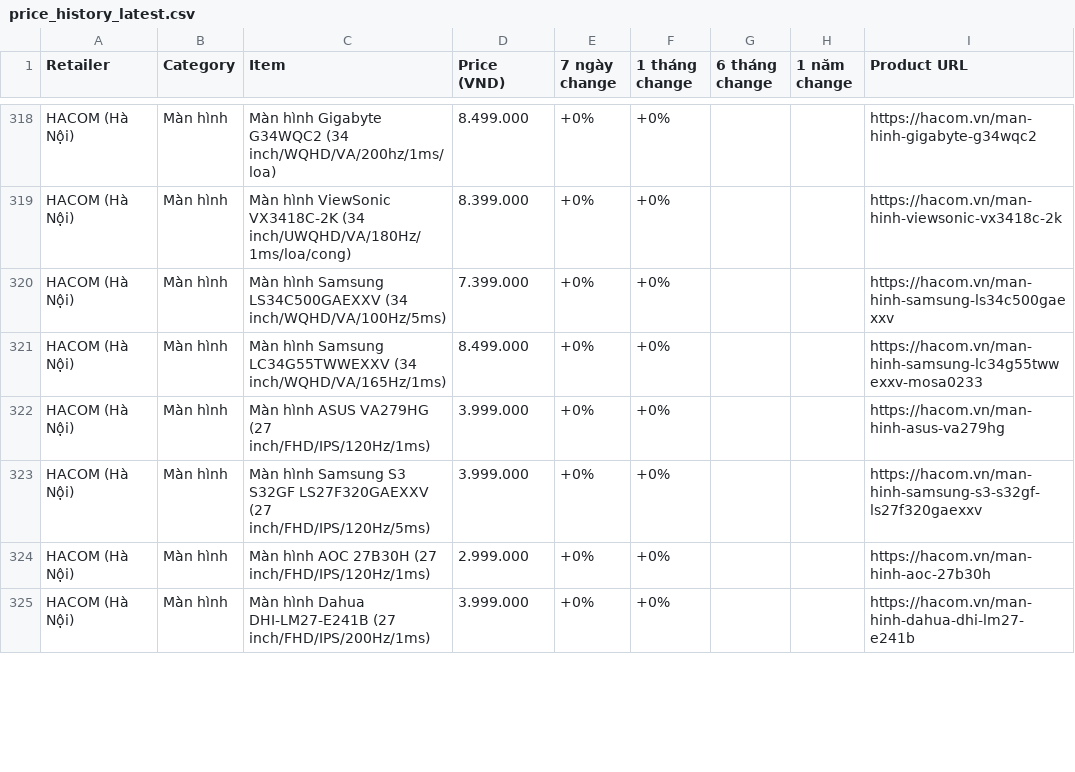
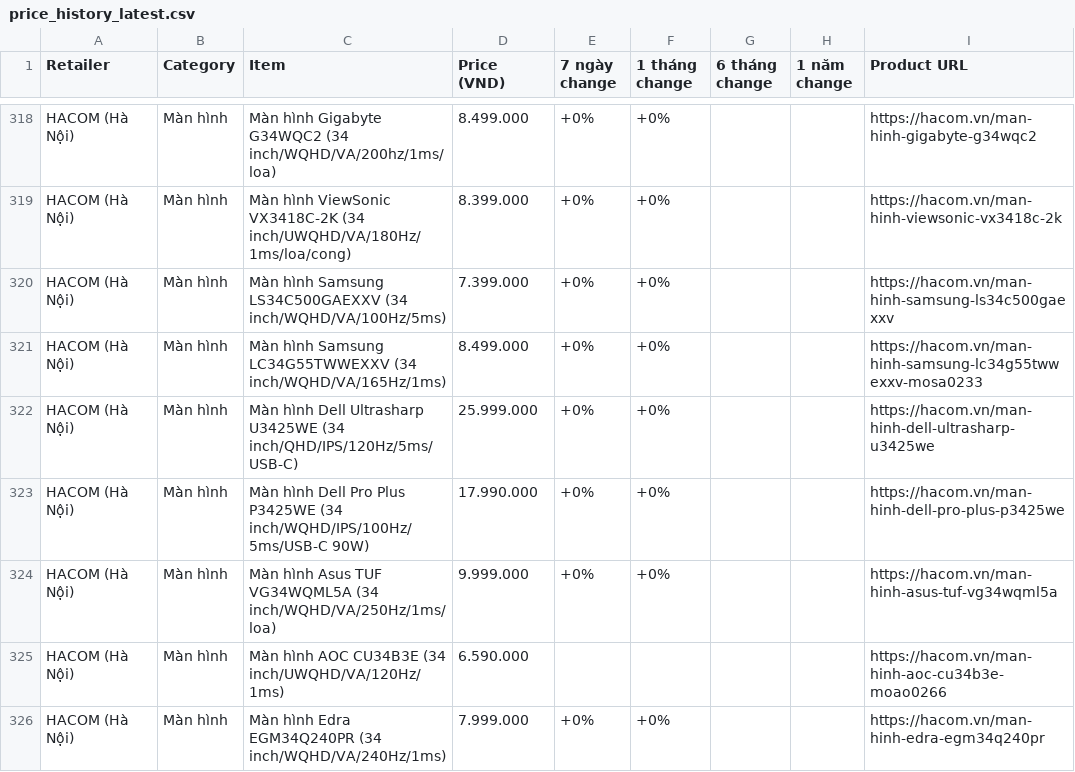
Before and after one commit to tuongphanbase-stack/tech-price-mailer, a CSV file: docs/price_history_latest.csv, drawn as a sheet; only a part is shown, gaps mark what is left out; the diff covers the shown part only.

```diff
--- a/docs/price_history_latest.csv
+++ b/docs/price_history_latest.csv
@@ -321,5 +321,6 @@ HACOM (Hà Nội),Màn hình,Màn hình Samsung LS34C500GAEXXV (34 inch/WQHD/VA/
 HACOM (Hà Nội),Màn hình,Màn hình Samsung LC34G55TWWEXXV (34 inch/WQHD/VA/165Hz/1ms),8.499.000,+0%,+0%,,,https://hacom.vn/man-hinh-samsung-lc34g55twwexxv-mosa0233
-HACOM (Hà Nội),Màn hình,Màn hình ASUS VA279HG (27 inch/FHD/IPS/120Hz/1ms),3.999.000,+0%,+0%,,,https://hacom.vn/man-hinh-asus-va279hg
-HACOM (Hà Nội),Màn hình,Màn hình Samsung S3 S32GF LS27F320GAEXXV (27 inch/FHD/IPS/120Hz/5ms),3.999.000,+0%,+0%,,,https://hacom.vn/man-hinh-samsung-s3-s32gf-ls27f320gaexxv
-HACOM (Hà Nội),Màn hình,Màn hình AOC 27B30H (27 inch/FHD/IPS/120Hz/1ms),2.999.000,+0%,+0%,,,https://hacom.vn/man-hinh-aoc-27b30h
-HACOM (Hà Nội),Màn hình,Màn hình Dahua DHI-LM27-E241B (27 inch/FHD/IPS/200Hz/1ms),3.999.000,+0%,+0%,,,https://hacom.vn/man-hinh-dahua-dhi-lm27-e241b
+HACOM (Hà Nội),Màn hình,Màn hình Dell Ultrasharp U3425WE (34 inch/QHD/IPS/120Hz/5ms/USB-C),25.999.000,+0%,+0%,,,https://hacom.vn/man-hinh-dell-ultrasharp-u3425we
+HACOM (Hà Nội),Màn hình,Màn hình Dell Pro Plus P3425WE (34 inch/WQHD/IPS/100Hz/5ms/USB-C 90W),17.990.000,+0%,+0%,,,https://hacom.vn/man-hinh-dell-pro-plus-p3425we
+HACOM (Hà Nội),Màn hình,Màn hình Asus TUF VG34WQML5A (34 inch/WQHD/VA/250Hz/1ms/loa),9.999.000,+0%,+0%,,,https://hacom.vn/man-hinh-asus-tuf-vg34wqml5a
+HACOM (Hà Nội),Màn hình,Màn hình AOC CU34B3E (34 inch/UWQHD/VA/120Hz/1ms),6.590.000,,,,,https://hacom.vn/man-hinh-aoc-cu34b3e-moao0266
+HACOM (Hà Nội),Màn hình,Màn hình Edra EGM34Q240PR (34 inch/WQHD/VA/240Hz/1ms),7.999.000,+0%,+0%,,,https://hacom.vn/man-hinh-edra-egm34q240pr
```
Also changed, not shown: 1 removed row, 2 moved rows and 12 edited cells elsewhere in this file, 2 other files.
